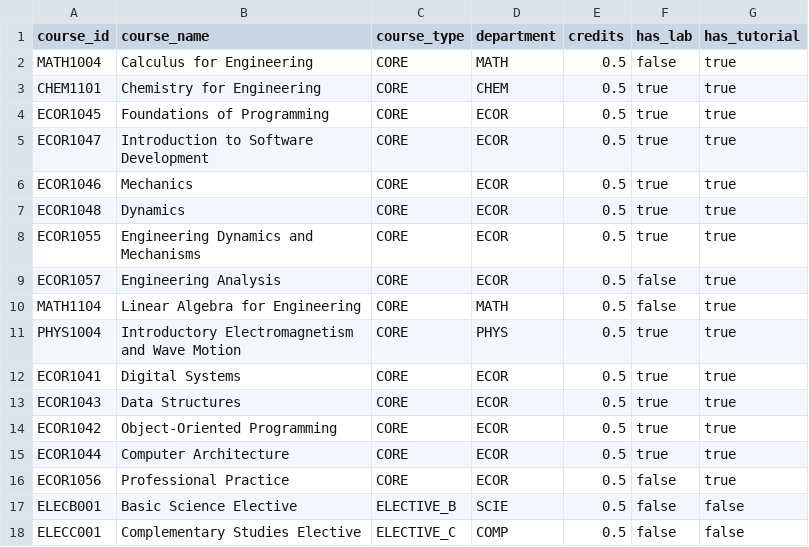
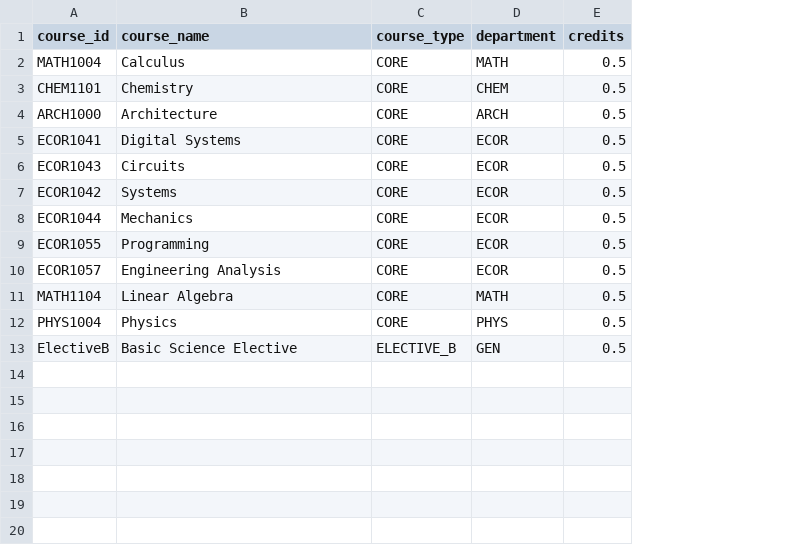
Before and after one commit to lucaswhitaker22/Capstone_SYSC4907, a CSV file: database/sample_data/courses.csv, drawn as a sheet; removed rows and columns are numbered as before the commit, all else as after; the diff names each change by its address in the sheet, - before the commit and + after, or states it on an @@ line.

```diff
--- a/database/sample_data/courses.csv
+++ b/database/sample_data/courses.csv
-column F (has_lab), rows 2-11: false | true | true | true | true | true | true | false | false | true; row 17: false
-column G (has_tutorial), rows 2-11: all true; row 17: false
-B2 (course_name): Calculus for Engineering
+B2 (course_name): Calculus
-B3 (course_name): Chemistry for Engineering
+B3 (course_name): Chemistry
+row 4: ARCH1000 | Architecture | CORE | ARCH | 0.5
-A5 (course_id): ECOR1045
+A5 (course_id): ECOR1041
-B5 (course_name): Foundations of Programming
+B5 (course_name): Digital Systems
-A6 (course_id): ECOR1047
+A6 (course_id): ECOR1043
-B6 (course_name): Introduction to Software Development
+B6 (course_name): Circuits
-A7 (course_id): ECOR1046
+A7 (course_id): ECOR1042
-B7 (course_name): Mechanics
+B7 (course_name): Systems
-A8 (course_id): ECOR1048
+A8 (course_id): ECOR1044
-B8 (course_name): Dynamics
+B8 (course_name): Mechanics
-B9 (course_name): Engineering Dynamics and Mechanisms
+B9 (course_name): Programming
-B11 (course_name): Linear Algebra for Engineering
+B11 (course_name): Linear Algebra
-B12 (course_name): Introductory Electromagnetism and Wave Motion
+B12 (course_name): Physics
-row 12: ECOR1041 | Digital Systems | CORE | ECOR | 0.5 | true | true
-row 13: ECOR1043 | Data Structures | CORE | ECOR | 0.5 | true | true
-row 14: ECOR1042 | Object-Oriented Programming | CORE | ECOR | 0.5 | true | true
-row 15: ECOR1044 | Computer Architecture | CORE | ECOR | 0.5 | true | true
-row 16: ECOR1056 | Professional Practice | CORE | ECOR | 0.5 | false | true
-A13 (course_id): ELECB001
+A13 (course_id): ElectiveB
-D13 (department): SCIE
+D13 (department): GEN
-row 18: ELECC001 | Complementary Studies Elective | ELECTIVE_C | COMP | 0.5 | false | false
```
Also changed, not shown: database/sample_data/program_requirements.csv, 12 other files.
